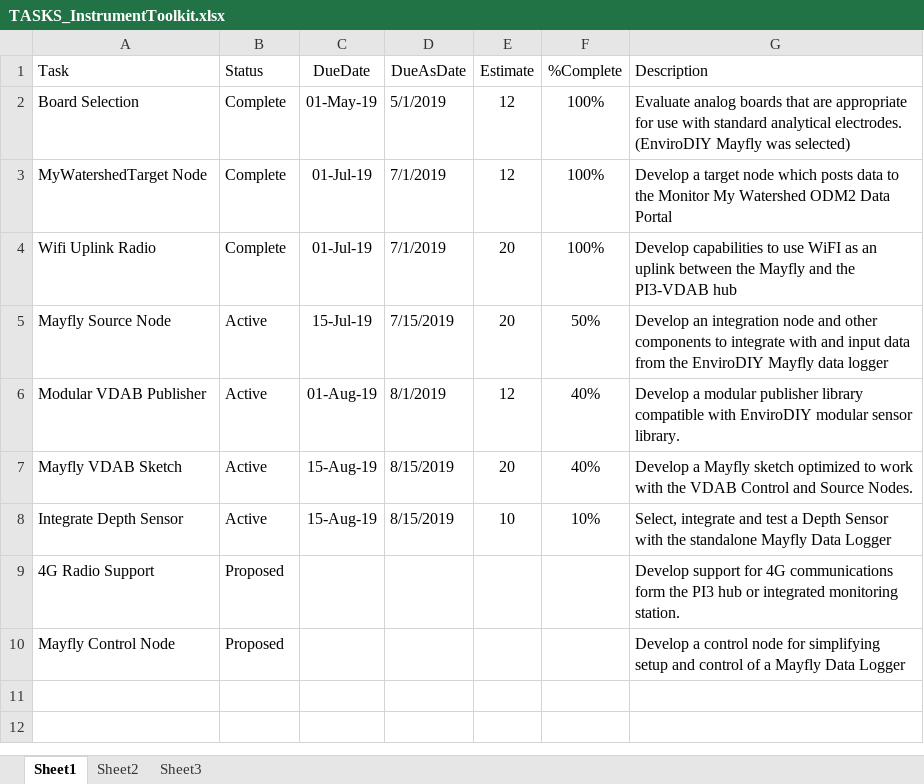
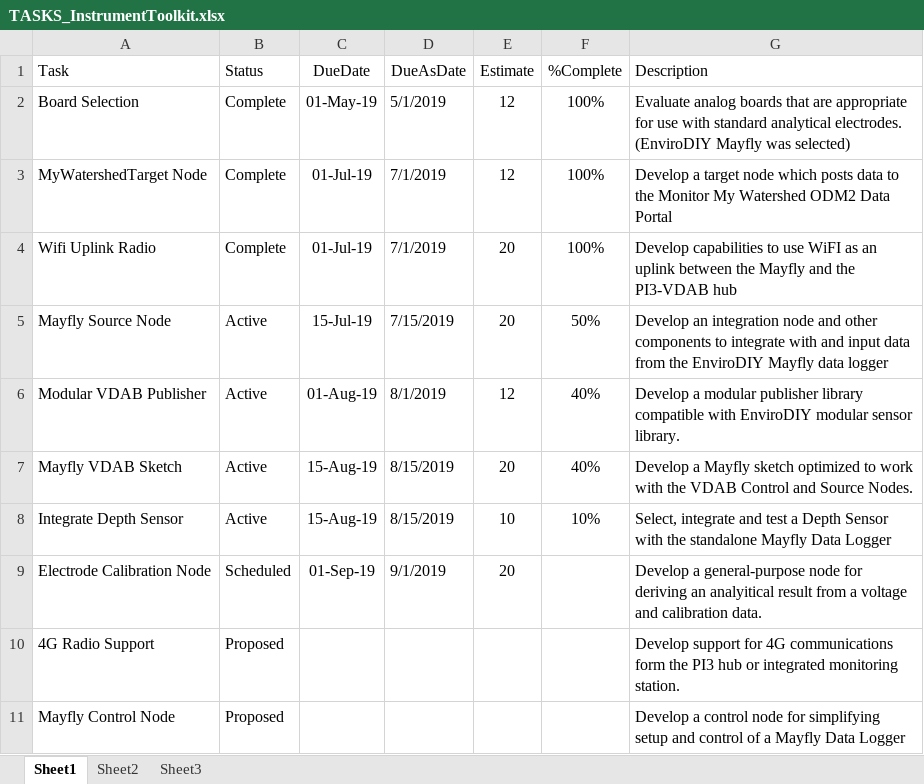
Before and after one commit to gldw/GLDW_DataWatershed, an Excel workbook: planning/TASKS_InstrumentToolkit.xlsx, sheet Sheet1, drawn as a sheet; values as stored, in another font and other column widths than the file's, no borders; the diff names each change by its address in the sheet, - before the commit and + after, or states it on an @@ line.

Commit message:
Updated tasks

```diff
--- a/planning/TASKS_InstrumentToolkit.xlsx (sheet Sheet1)
+++ b/planning/TASKS_InstrumentToolkit.xlsx (sheet Sheet1)
+row 9: Electrode Calibration Node | Scheduled | 01-Sep-19 | 9/1/2019 | 20 |  | Develop a general-purpose node for deriving an analyitical result from a voltage and calibration data.
```
Also changed, not shown: planning/TASKS_CitizenData.xlsx.
